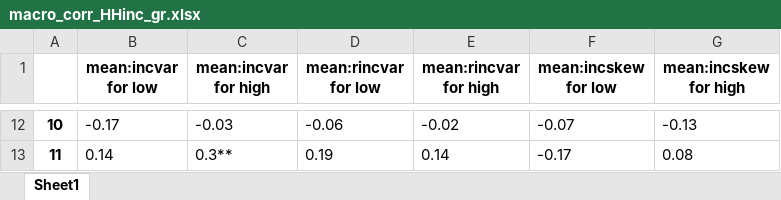
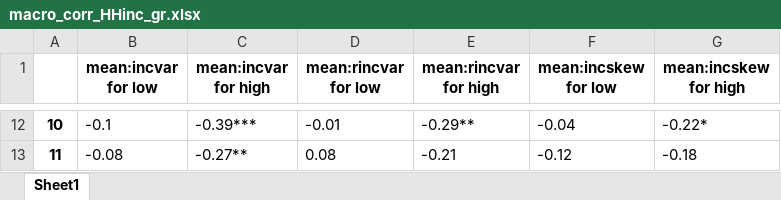
Before and after one commit to iworld1991/IncExpProject, an Excel workbook: WorkingFolder/Tables/macro_corr_HHinc_gr.xlsx, sheet Sheet1, drawn as a sheet; only a part is shown, gaps mark what is left out; values as stored, in another font and other column widths than the file's, no borders; the diff covers the shown part only; the diff names each change by its address in the sheet, - before the commit and + after, or states it on an @@ line.

```diff
--- a/WorkingFolder/Tables/macro_corr_HHinc_gr.xlsx (sheet Sheet1)
+++ b/WorkingFolder/Tables/macro_corr_HHinc_gr.xlsx (sheet Sheet1)
-B12 (mean:incvar for low): -0.17
+B12 (mean:incvar for low): -0.1
-C12 (mean:incvar for high): -0.03
+C12 (mean:incvar for high): -0.39***
-D12 (mean:rincvar for low): -0.06
+D12 (mean:rincvar for low): -0.01
-E12 (mean:rincvar for high): -0.02
+E12 (mean:rincvar for high): -0.29**
-F12 (mean:incskew for low): -0.07
+F12 (mean:incskew for low): -0.04
-G12 (mean:incskew for high): -0.13
+G12 (mean:incskew for high): -0.22*
-B13 (mean:incvar for low): 0.14
+B13 (mean:incvar for low): -0.08
-C13 (mean:incvar for high): 0.3**
+C13 (mean:incvar for high): -0.27**
-D13 (mean:rincvar for low): 0.19
+D13 (mean:rincvar for low): 0.08
-E13 (mean:rincvar for high): 0.14
+E13 (mean:rincvar for high): -0.21
-F13 (mean:incskew for low): -0.17
+F13 (mean:incskew for low): -0.12
-G13 (mean:incskew for high): 0.08
+G13 (mean:incskew for high): -0.18
```
Also changed, not shown: 60 edited cells elsewhere in this sheet, WorkingFolder/Tables/corr3mvM.xlsx, WorkingFolder/Tables/macro_corr.xlsx, 54 other files.
